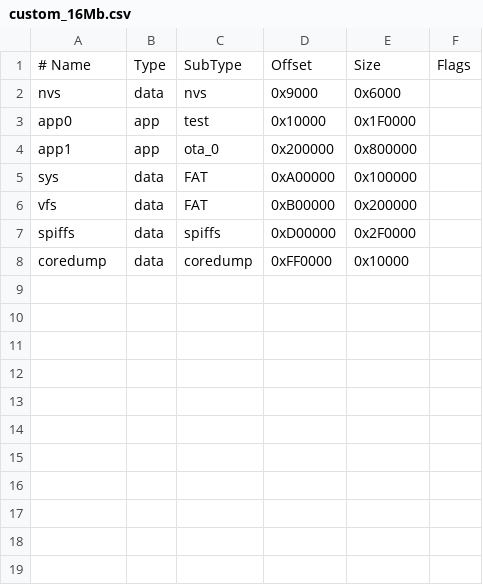
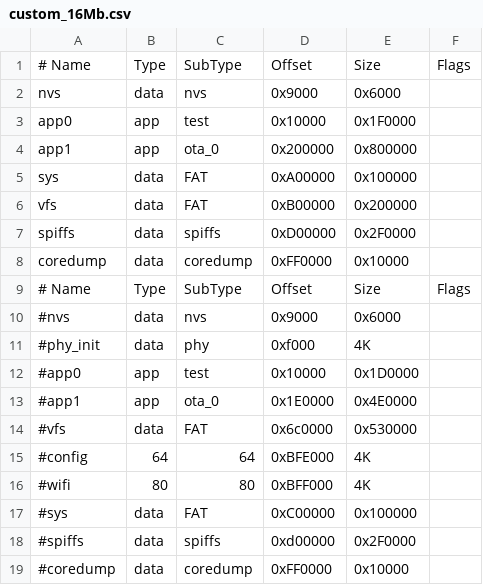
Before and after one commit to bmorcelli/M5Stick-Launcher, a CSV file: custom_16Mb.csv, drawn as a sheet.

Commit message:
Colors, Dim Time, Wifi Set UiColors, DimTime and many WiFi saved

```diff
--- a/custom_16Mb.csv
+++ b/custom_16Mb.csv
@@ -8 +8,12 @@ spiffs,     data, spiffs,    0xD00000, 0x2F0000,
 coredump,   data, coredump,  0xFF0000, 0x10000,
+# Name,     Type, SubType,   Offset,   Size,    Flags
+#nvs,        data, nvs,       0x9000,   0x6000,
+#phy_init,   data, phy,       0xf000,   4K,
+#app0,       app,  test,      0x10000,  0x1D0000,
+#app1,       app,  ota_0,     0x1E0000, 0x4E0000,
+#vfs,        data,  FAT,      0x6c0000, 0x530000,
+#config,     64,     64,      0xBFE000,4K,
+#wifi,       80,     80,      0xBFF000,4K,
+#sys,        data,   FAT,     0xC00000, 0x100000,
+#spiffs,     data,   spiffs,  0xd00000, 0x2F0000,
+#coredump,   data, coredump,  0xFF0000, 0x10000,
```
Also changed, not shown: custom_4Mb.csv, 15 other files.
